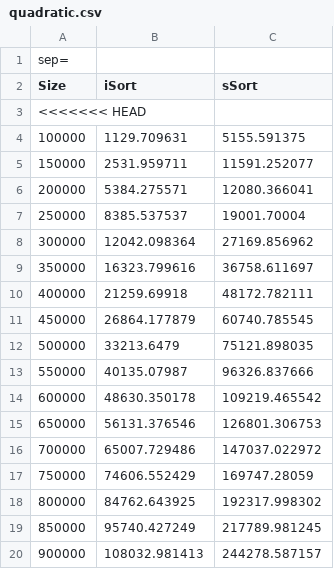
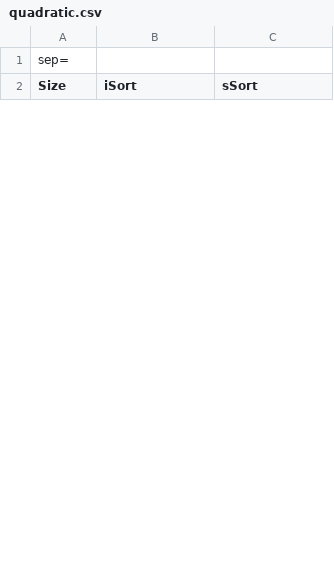
Before and after one commit to gmammolo/Algoritmi, a CSV file: quadratic.csv, drawn as a sheet; only a part is shown; removed rows and columns are numbered as before the commit, all else as after; the diff covers the shown part only; the diff names each change by its address in the sheet, - before the commit and + after, or states it on an @@ line.

```diff
--- a/quadratic.csv
+++ b/quadratic.csv
-row 3: <<<<<<< HEAD
-row 4: 100000 | 1129.709631 | 5155.591375
-row 5: 150000 | 2531.959711 | 11591.252077
-row 6: 200000 | 5384.275571 | 12080.366041
-row 7: 250000 | 8385.537537 | 19001.70004
-row 8: 300000 | 12042.098364 | 27169.856962
-row 9: 350000 | 16323.799616 | 36758.611697
-row 10: 400000 | 21259.69918 | 48172.782111
-row 11: 450000 | 26864.177879 | 60740.785545
-row 12: 500000 | 33213.6479 | 75121.898035
-row 13: 550000 | 40135.07987 | 96326.837666
-row 14: 600000 | 48630.350178 | 109219.465542
-row 15: 650000 | 56131.376546 | 126801.306753
-row 16: 700000 | 65007.729486 | 147037.022972
-row 17: 750000 | 74606.552429 | 169747.28059
-row 18: 800000 | 84762.643925 | 192317.998302
-row 19: 850000 | 95740.427249 | 217789.981245
-row 20: 900000 | 108032.981413 | 244278.587157
```
Also changed, not shown: 19 added rows and 23 removed rows elsewhere in this file, optimal.csv, 5 other files.
